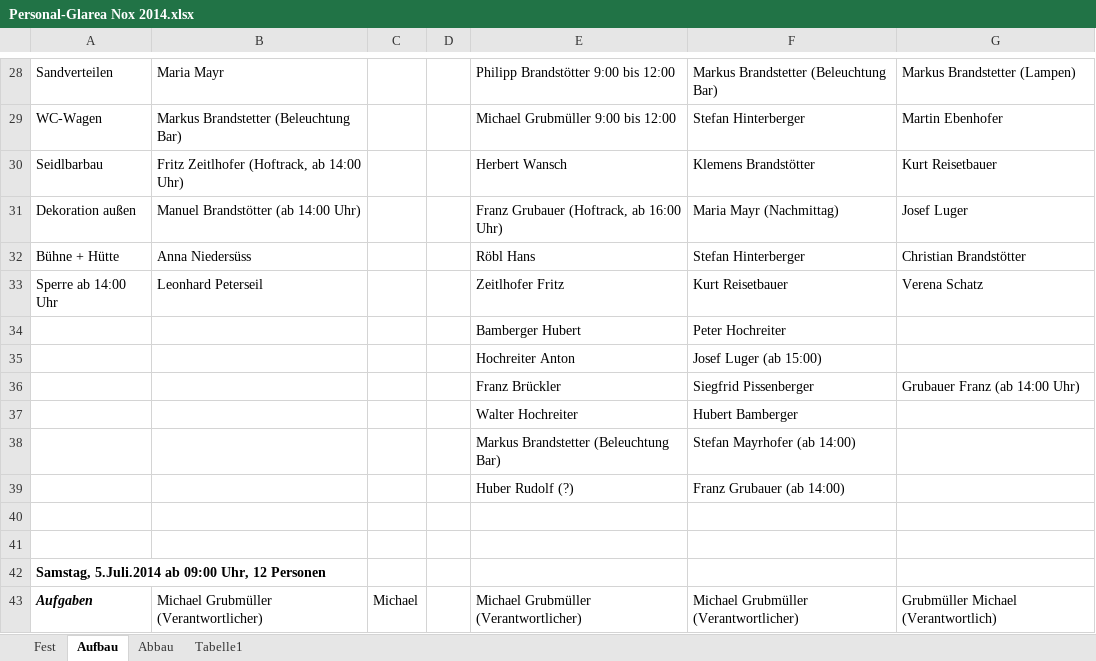
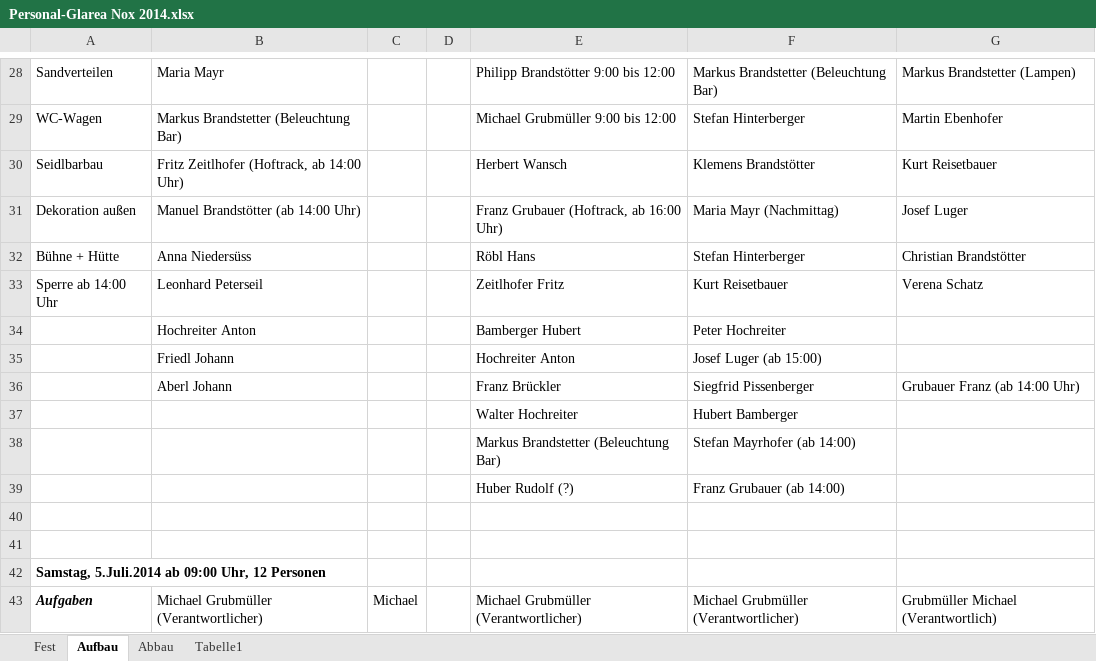
Before and after one commit to Balestrano/glarea-nox, an Excel workbook: 2014/Personal/Personal-Glarea Nox 2014.xlsx, sheet Aufbau, drawn as a sheet; only a part is shown, gaps mark what is left out; values as stored, in another font and other column widths than the file's, no borders; the diff names each change by its address in the sheet, - before the commit and + after, or states it on an @@ line.

```diff
--- a/2014/Personal/Personal-Glarea Nox 2014.xlsx (sheet Aufbau)
+++ b/2014/Personal/Personal-Glarea Nox 2014.xlsx (sheet Aufbau)
-B34: (empty)
+B34: Hochreiter Anton
-B35: (empty)
+B35: Friedl Johann
-B36: (empty)
+B36: Aberl Johann
```
Also changed, not shown: sheet Abbau.
